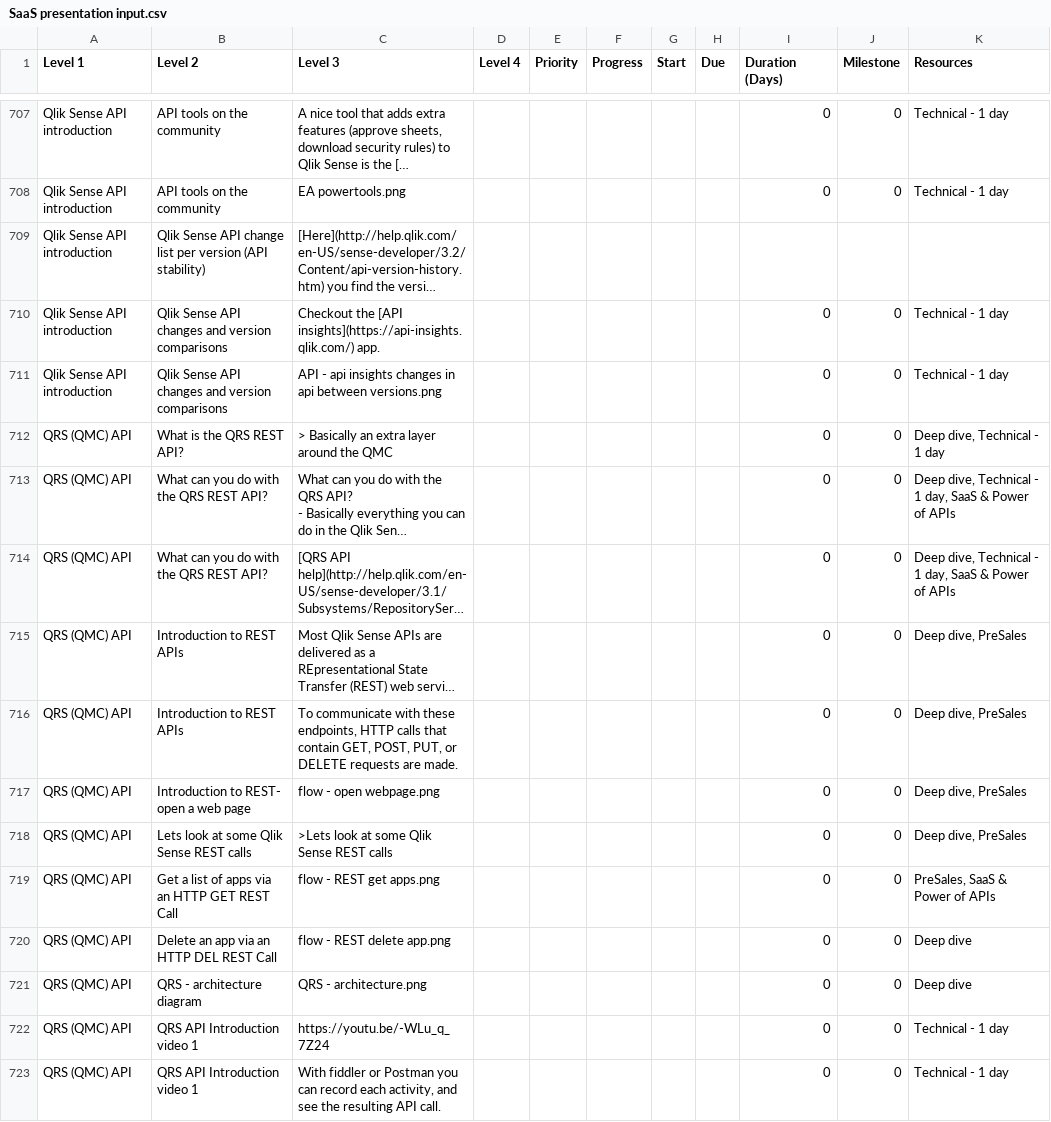
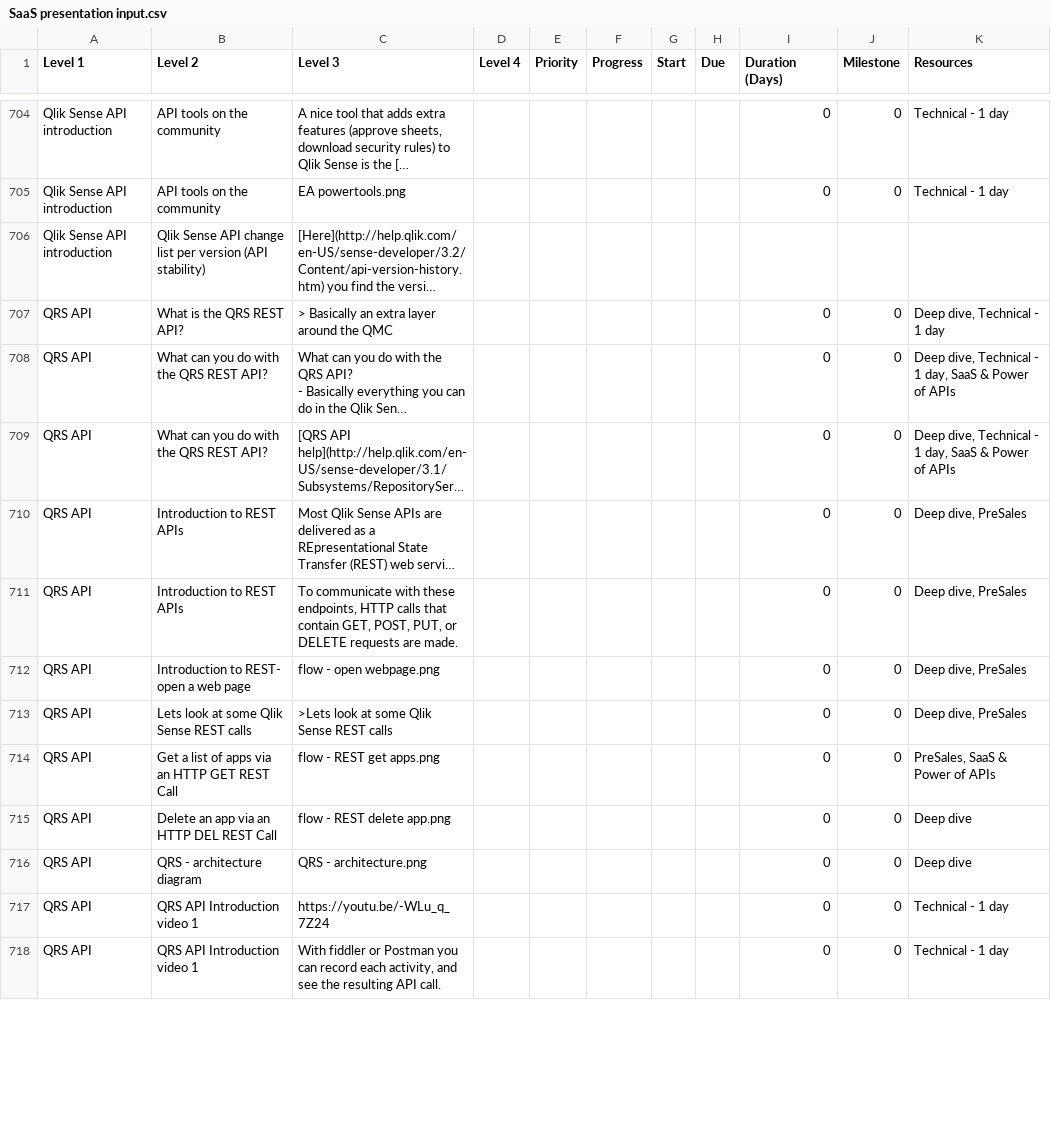
Before and after one commit to QHose/QRSMeteor, a CSV file: Sense Demo materials/SaaS presentation input.csv, drawn as a sheet; only a part is shown, gaps mark what is left out; long unchanged cells end in …; removed rows and columns are numbered as before the commit, all else as after; the diff covers the shown part only; the diff names each change by its address in the sheet, - before the commit and + after, or states it on an @@ line.

```diff
--- a/Sense Demo materials/SaaS presentation input.csv
+++ b/Sense Demo materials/SaaS presentation input.csv
-row 710: Qlik Sense API introduction | Qlik Sense API changes and version comparisons | Checkout the [API insights](https://api-insights.qlik.com/) app. |  |  |  |  |  | 0 | 0 | Technical - 1 day
-row 711: Qlik Sense API introduction | Qlik Sense API changes and version comparisons | API - api insights changes in api between versions.png |  |  |  |  |  | 0 | 0 | Technical - 1 day
-A707:A718 (Level 1): QRS (QMC) API
+A707:A718 (Level 1): QRS API
```
Also changed, not shown: 1 added row, 7 removed rows and 88 edited cells elsewhere in this file, 31 other files.
